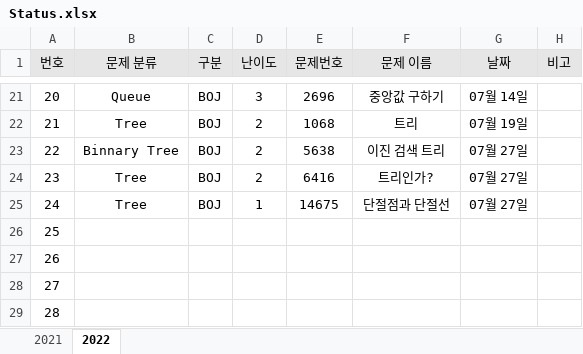
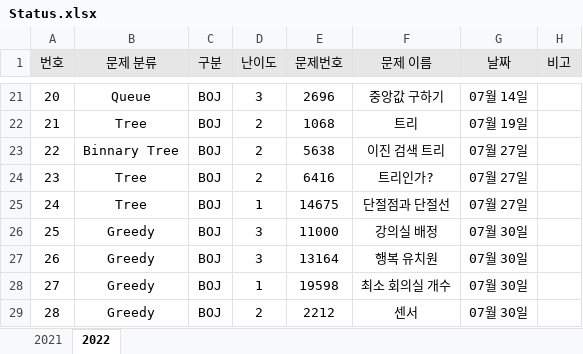
Before and after one commit to JunHeon-Ch/GC_Algorithm_Study, an Excel workbook: junheon/Status.xlsx, sheet 2022, drawn as a sheet; only a part is shown, gaps mark what is left out; values as stored, in another font and other column widths than the file's, no borders; the diff names each change by its address in the sheet, - before the commit and + after, or states it on an @@ line.

Commit message:
ok

```diff
--- a/junheon/Status.xlsx (sheet 2022)
+++ b/junheon/Status.xlsx (sheet 2022)
-B26:B29 (문제 분류): (empty)
+B26:B29 (문제 분류): Greedy
-C26:C29 (구분): (empty)
+C26:C29 (구분): BOJ
-D26:D27 (난이도): (empty)
+D26:D27 (난이도): 3
-E26 (문제번호): (empty)
+E26 (문제번호): 11000
-F26 (문제 이름): (empty)
+F26 (문제 이름): 강의실 배정
-G26:G29 (날짜): (empty)
+G26:G29 (날짜): 07월 30일
-E27 (문제번호): (empty)
+E27 (문제번호): 13164
-F27 (문제 이름): (empty)
+F27 (문제 이름): 행복 유치원
-D28 (난이도): (empty)
+D28 (난이도): 1
-E28 (문제번호): (empty)
+E28 (문제번호): 19598
-F28 (문제 이름): (empty)
+F28 (문제 이름): 최소 회의실 개수
-D29 (난이도): (empty)
+D29 (난이도): 2
-E29 (문제번호): (empty)
+E29 (문제번호): 2212
-F29 (문제 이름): (empty)
+F29 (문제 이름): 센서
```
